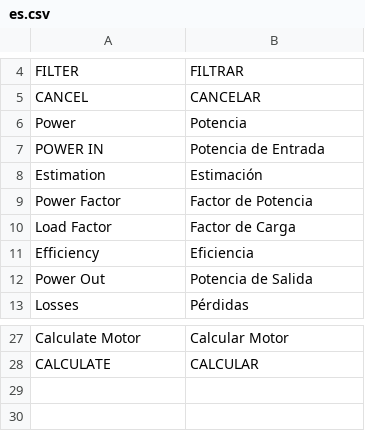
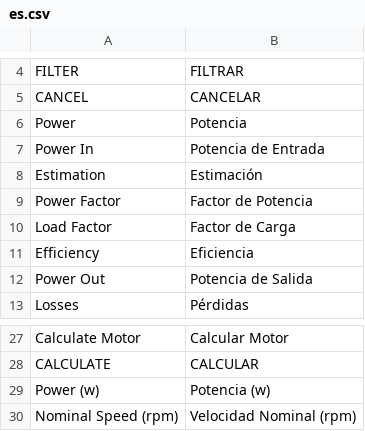
Before and after one commit to iramluism/fmotor, a CSV file: src/fmotor/ui/translations/es.csv, drawn as a sheet; only a part is shown, gaps mark what is left out; the diff names each change by its address in the sheet, - before the commit and + after, or states it on an @@ line.

Commit message:
add translations to es

```diff
--- a/src/fmotor/ui/translations/es.csv
+++ b/src/fmotor/ui/translations/es.csv
-A7: POWER IN
+A7: Power In
+row 29: Power (w) | Potencia (w)
+row 30: Nominal Speed (rpm) | Velocidad Nominal (rpm)
```
Also changed, not shown: 1 other file.
